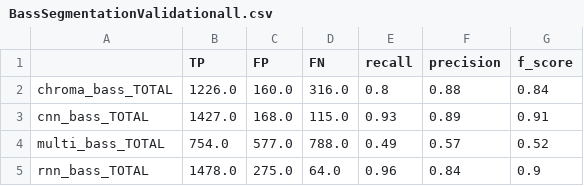
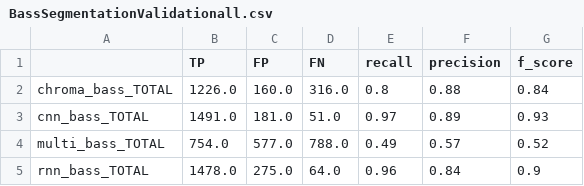
Before and after one commit to geduran/onsetDetection, a CSV file: Performances/BiGruRNN_CNN_50ms/BassSegmentationValidationall.csv, drawn as a sheet.

```diff
--- a/Performances/BiGruRNN_CNN_50ms/BassSegmentationValidationall.csv
+++ b/Performances/BiGruRNN_CNN_50ms/BassSegmentationValidationall.csv
@@ -2,3 +2,3 @@
 chroma_bass_TOTAL,1226.0,160.0,316.0,0.8,0.88,0.84
-cnn_bass_TOTAL,1427.0,168.0,115.0,0.93,0.89,0.91
+cnn_bass_TOTAL,1491.0,181.0,51.0,0.97,0.89,0.93
 multi_bass_TOTAL,754.0,577.0,788.0,0.49,0.57,0.52
```
Also changed, not shown: Performances/BiGruRNN_CNN_50ms/BassSegmentationValidation1.csv, 7 other files.
